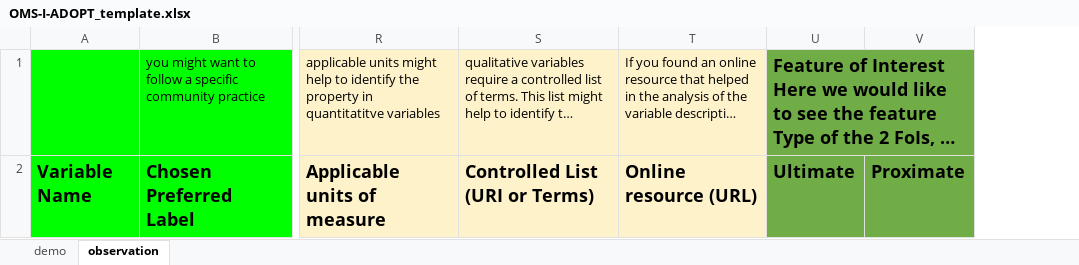
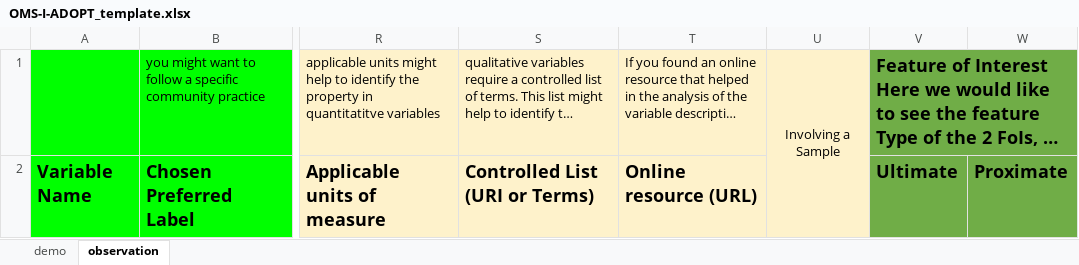
Before and after one commit to i-adopt/i-adopt.github.io, an Excel workbook: material/OMS-I-ADOPT_template.xlsx, sheet observation, drawn as a sheet; only a part is shown, gaps mark what is left out; long unchanged cells end in …; values as stored, in another font and other column widths than the file's, no borders; charts and pictures not drawn; the diff names each change by its address in the sheet, - before the commit and + after, or states it on an @@ line.

Commit message:
Add files via upload

```diff
--- a/material/OMS-I-ADOPT_template.xlsx (sheet observation)
+++ b/material/OMS-I-ADOPT_template.xlsx (sheet observation)
+column U, row 1: Involving a Sample
```
Also changed, not shown: sheet demo, charts or pictures.
